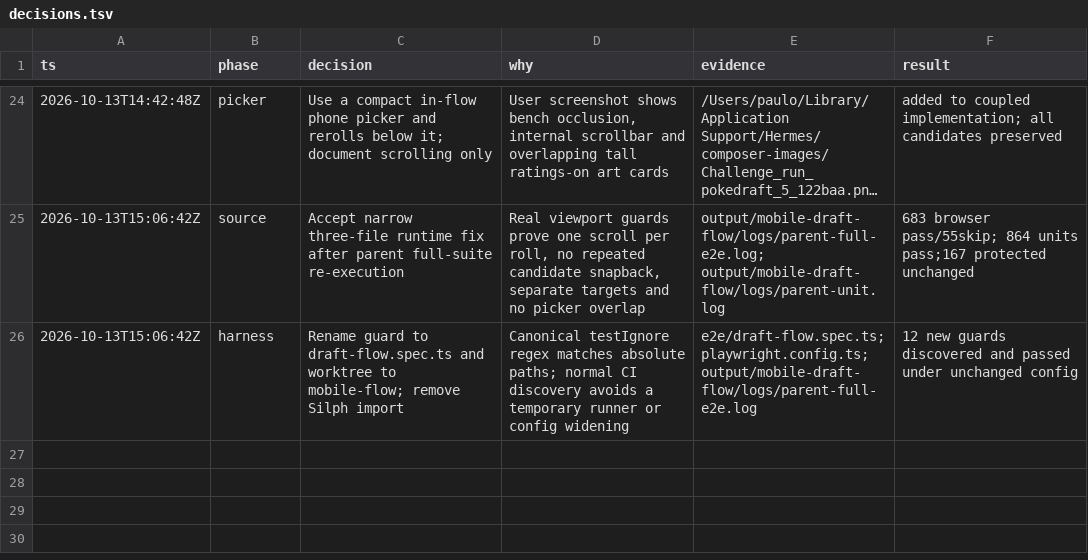
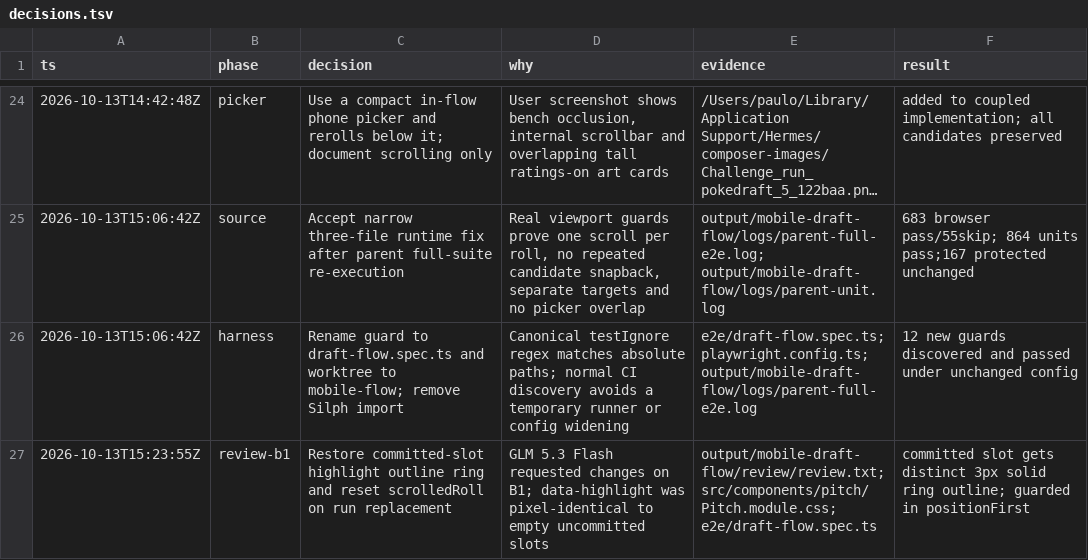
Before and after one commit to pnascimento9596/pokedraft, a TSV file: decisions.tsv, drawn as a sheet; only a part is shown, gaps mark what is left out; long unchanged cells end in ….

Commit message:
fix(ui): give committed position distinct ring outline and reset scroll state on run restart

```diff
--- a/decisions.tsv
+++ b/decisions.tsv
@@ -26 +26,2 @@ ts	phase	decision	why	evidence	result
 2026-10-13T15:06:42Z	harness	Rename guard to draft-flow.spec.ts and worktree to mobile-flow; remove Silph import	Canonical testIgnore regex matches absolute paths; normal CI discovery avoids a temporary runner or config widening	e2e/draft-flow.spec.ts; playwright.config.ts; output/mobile-draft-flow/logs/parent-full-e2e.log	12 new guards discovered and passed under unchanged config
+2026-10-13T15:23:55Z	review-b1	Restore committed-slot highlight outline ring and reset scrolledRoll on run replacement	GLM 5.3 Flash requested changes on B1; data-highlight was pixel-identical to empty uncommitted slots	output/mobile-draft-flow/review/review.txt; src/components/pitch/Pitch.module.css; e2e/draft-flow.spec.ts	committed slot gets distinct 3px solid ring outline; guarded in positionFirst
```
Also changed, not shown: 5 other files.
